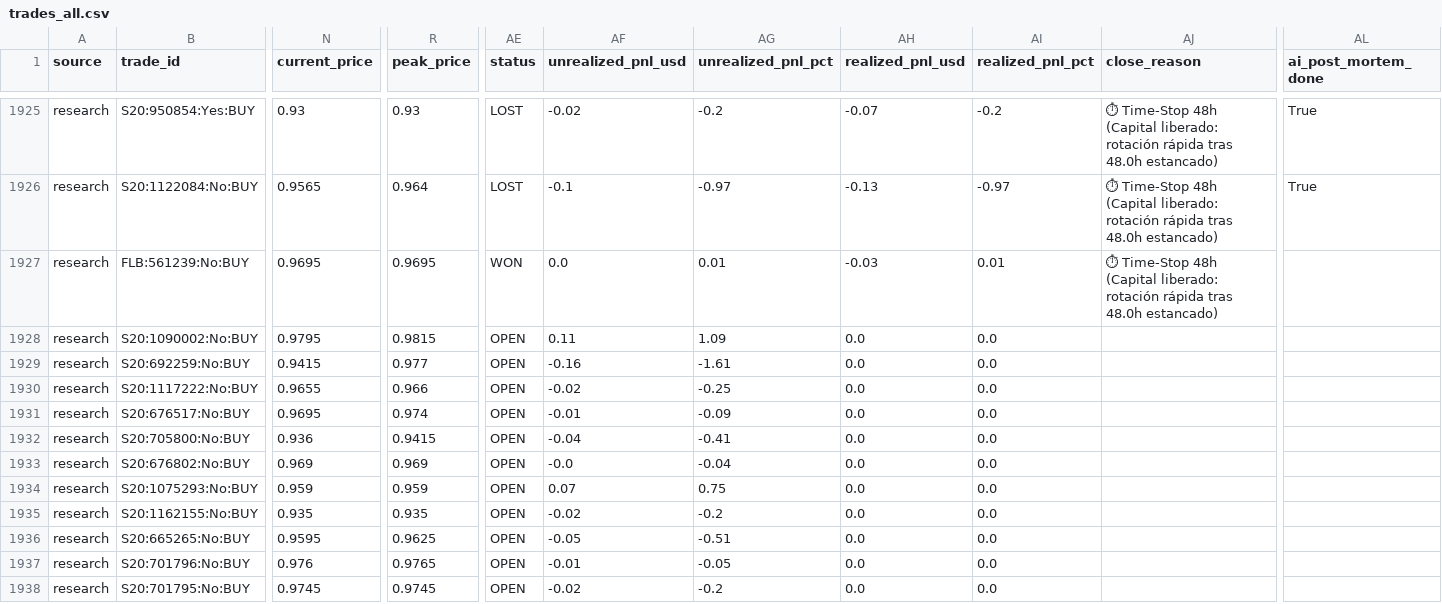
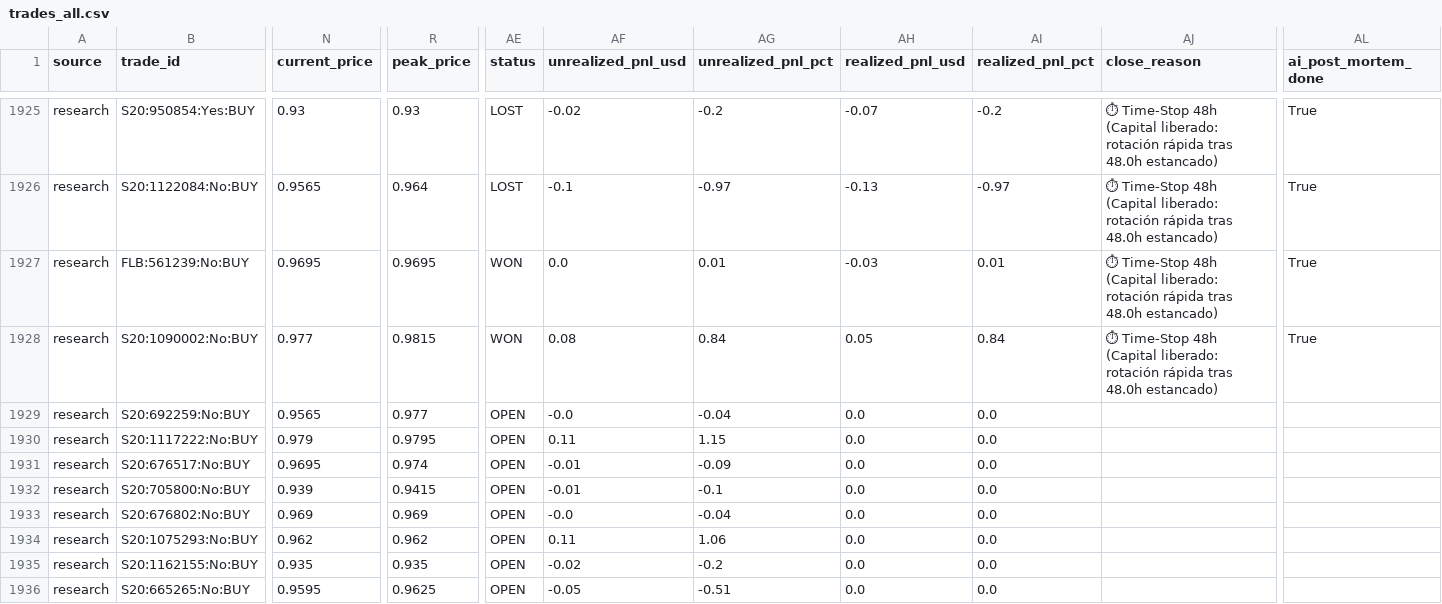
Before and after one commit to aguamarinac2-netizen/quant-polymarket-trackrecord, a CSV file: trades_all.csv, drawn as a sheet; only a part is shown, gaps mark what is left out; the shorter side is filled out with more unchanged rows; the diff covers the shown part only; the diff names each change by its address in the sheet, - before the commit and + after, or states it on an @@ line.

```diff
--- a/trades_all.csv
+++ b/trades_all.csv
-AL1927:AL1928 (ai_post_mortem_done): (empty)
+AL1927:AL1928 (ai_post_mortem_done): True
-N1928 (current_price): 0.9795
+N1928 (current_price): 0.977
-AE1928 (status): OPEN
+AE1928 (status): WON
-AF1928 (unrealized_pnl_usd): 0.11
+AF1928 (unrealized_pnl_usd): 0.08
-AG1928 (unrealized_pnl_pct): 1.09
+AG1928 (unrealized_pnl_pct): 0.84
-AH1928 (realized_pnl_usd): 0.0
+AH1928 (realized_pnl_usd): 0.05
-AI1928 (realized_pnl_pct): 0.0
+AI1928 (realized_pnl_pct): 0.84
-AJ1928 (close_reason): (empty)
+AJ1928 (close_reason): ⏱ Time-Stop 48h (Capital liberado: rotación rápida tras 48.0h estancado)
-N1929 (current_price): 0.9415
+N1929 (current_price): 0.9565
-AF1929 (unrealized_pnl_usd): -0.16
+AF1929 (unrealized_pnl_usd): -0.0
-AG1929 (unrealized_pnl_pct): -1.61
+AG1929 (unrealized_pnl_pct): -0.04
-N1930 (current_price): 0.9655
+N1930 (current_price): 0.979
-R1930 (peak_price): 0.966
+R1930 (peak_price): 0.9795
-AF1930 (unrealized_pnl_usd): -0.02
+AF1930 (unrealized_pnl_usd): 0.11
-AG1930 (unrealized_pnl_pct): -0.25
+AG1930 (unrealized_pnl_pct): 1.15
-N1932 (current_price): 0.936
+N1932 (current_price): 0.939
-AF1932 (unrealized_pnl_usd): -0.04
+AF1932 (unrealized_pnl_usd): -0.01
-AG1932 (unrealized_pnl_pct): -0.41
+AG1932 (unrealized_pnl_pct): -0.1
-N1934 (current_price): 0.959
+N1934 (current_price): 0.962
-R1934 (peak_price): 0.959
+R1934 (peak_price): 0.962
-AF1934 (unrealized_pnl_usd): 0.07
+AF1934 (unrealized_pnl_usd): 0.11
-AG1934 (unrealized_pnl_pct): 0.75
+AG1934 (unrealized_pnl_pct): 1.06
```
Also changed, not shown: 1 added row and 26 edited cells elsewhere in this file, 7 other files.
